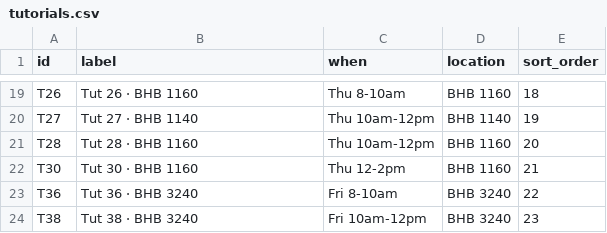
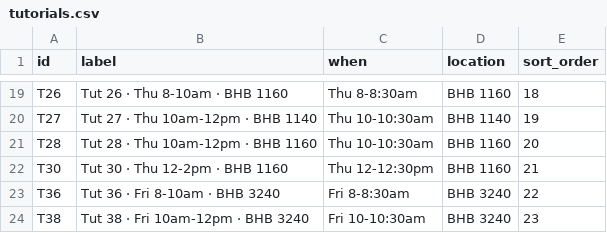
Before and after one commit to joetherockhey/Class-Allocation, a CSV file: data/tutorials.csv, drawn as a sheet; only a part is shown, gaps mark what is left out; the diff covers the shown part only; the diff names each change by its address in the sheet, - before the commit and + after, or states it on an @@ line.

```diff
--- a/data/tutorials.csv
+++ b/data/tutorials.csv
-B19 (label): Tut 26 · BHB 1160
+B19 (label): Tut 26 · Thu 8-10am · BHB 1160
-C19 (when): Thu 8-10am
+C19 (when): Thu 8-8:30am
-B20 (label): Tut 27 · BHB 1140
+B20 (label): Tut 27 · Thu 10am-12pm · BHB 1140
-C20:C21 (when): Thu 10am-12pm
+C20:C21 (when): Thu 10-10:30am
-B21 (label): Tut 28 · BHB 1160
+B21 (label): Tut 28 · Thu 10am-12pm · BHB 1160
-B22 (label): Tut 30 · BHB 1160
+B22 (label): Tut 30 · Thu 12-2pm · BHB 1160
-C22 (when): Thu 12-2pm
+C22 (when): Thu 12-12:30pm
-B23 (label): Tut 36 · BHB 3240
+B23 (label): Tut 36 · Fri 8-10am · BHB 3240
-C23 (when): Fri 8-10am
+C23 (when): Fri 8-8:30am
-B24 (label): Tut 38 · BHB 3240
+B24 (label): Tut 38 · Fri 10am-12pm · BHB 3240
-C24 (when): Fri 10am-12pm
+C24 (when): Fri 10-10:30am
```
Also changed, not shown: 34 edited cells elsewhere in this file, 3 other files.
